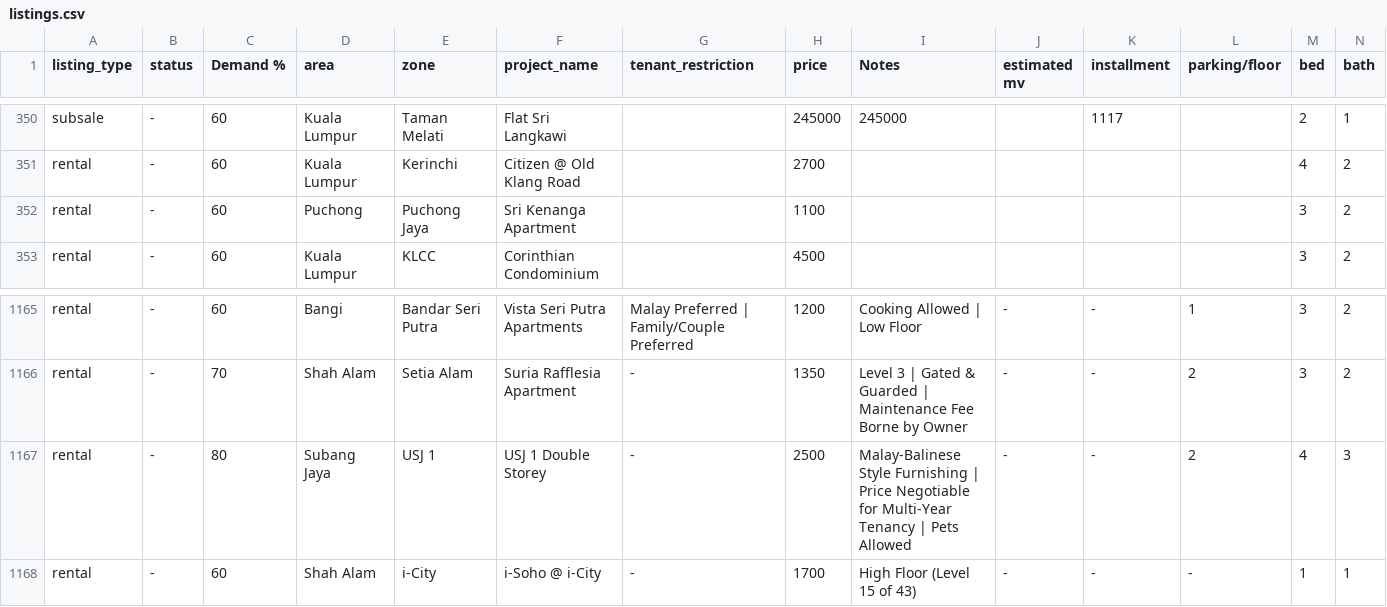
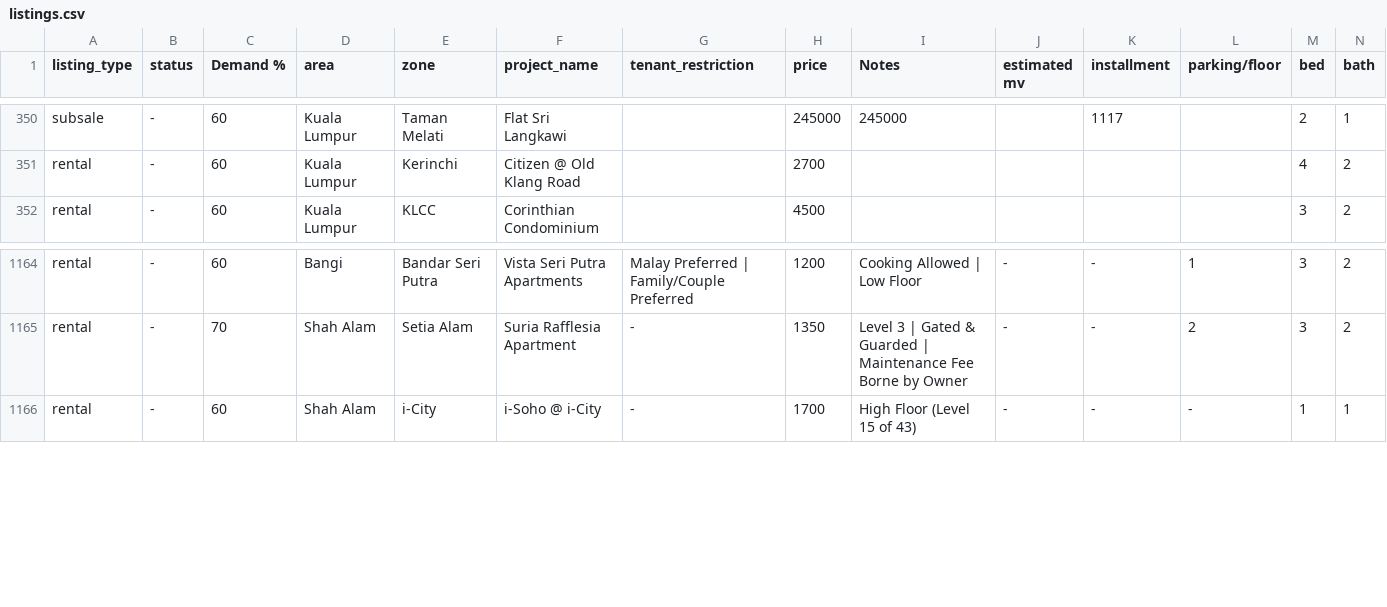
Before and after one commit to mahandanz/haniproperties, a CSV file: listings.csv, drawn as a sheet; only a part is shown, gaps mark what is left out; rows hold the shown columns only; the diff names each change by its address in the sheet, - before the commit and + after, or states it on an @@ line.

```diff
--- a/listings.csv
+++ b/listings.csv
-row 352: rental | - | 60 | Puchong | Puchong Jaya | Sri Kenanga Apartment |  | 1100 |  |  |  |  | 3 | 2
-row 1167: rental | - | 80 | Subang Jaya | USJ 1 | USJ 1 Double Storey | - | 2500 | Malay-Balinese Style Furnishing | Price Negotiable for Multi-Year Tenancy | Pets Allowed | - | - | 2 | 4 | 3
```
Also changed, not shown: 3 other files.
